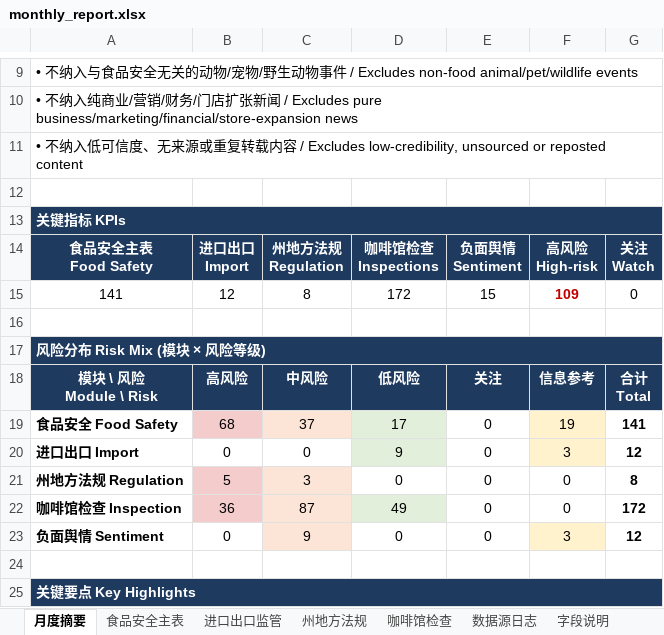
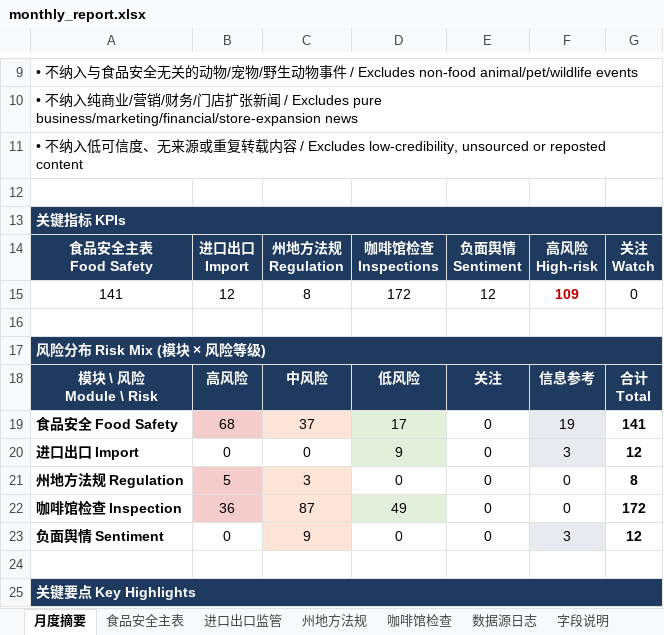
Before and after one commit to xiangyuzeng/qa_dashboard, an Excel workbook: public/exports/monthly_report.xlsx, sheet 月度摘要, drawn as a sheet; only a part is shown, gaps mark what is left out; values as stored, in another font and other column widths than the file's, no borders; the diff names each change by its address in the sheet, - before the commit and + after, or states it on an @@ line.

```diff
--- a/public/exports/monthly_report.xlsx (sheet 月度摘要)
+++ b/public/exports/monthly_report.xlsx (sheet 月度摘要)
-E15: 15
+E15: 12
-F19:F20 fill: #FFF2CC
+F19:F20 fill: #E7EBF0
-F23 fill: #FFF2CC
+F23 fill: #E7EBF0
```
Also changed, not shown: sheet 食品安全主表, sheet 进口出口监管, sheet 字段说明.
